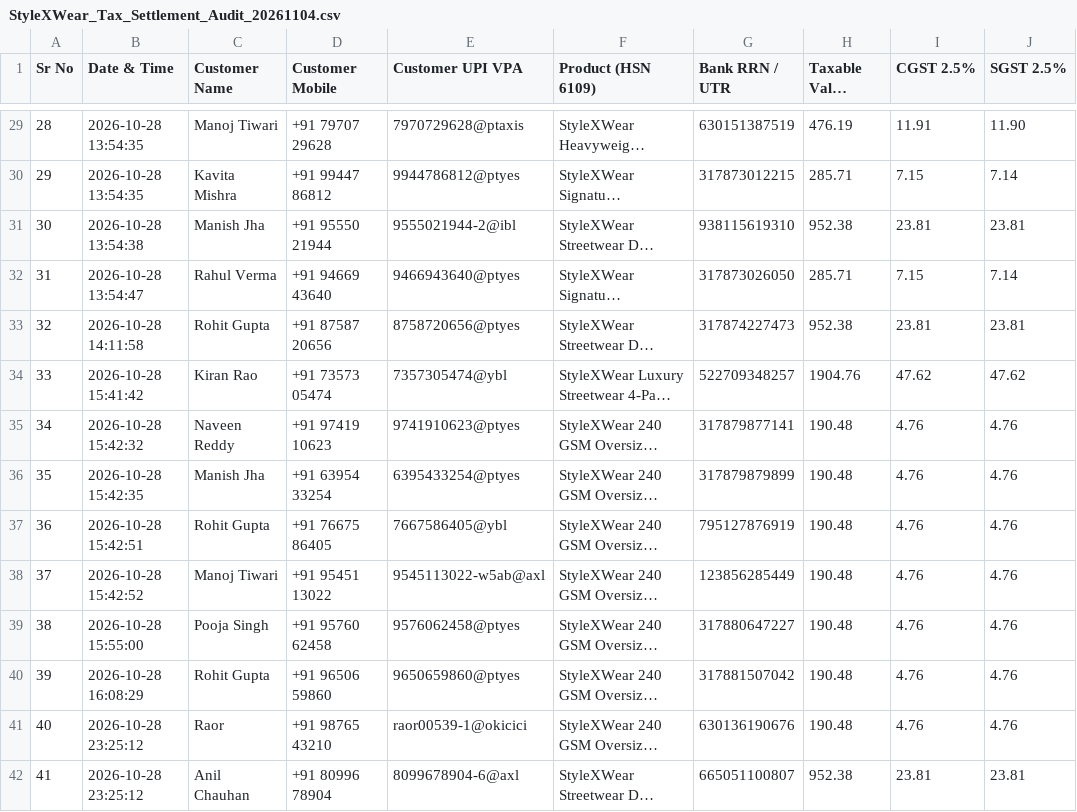
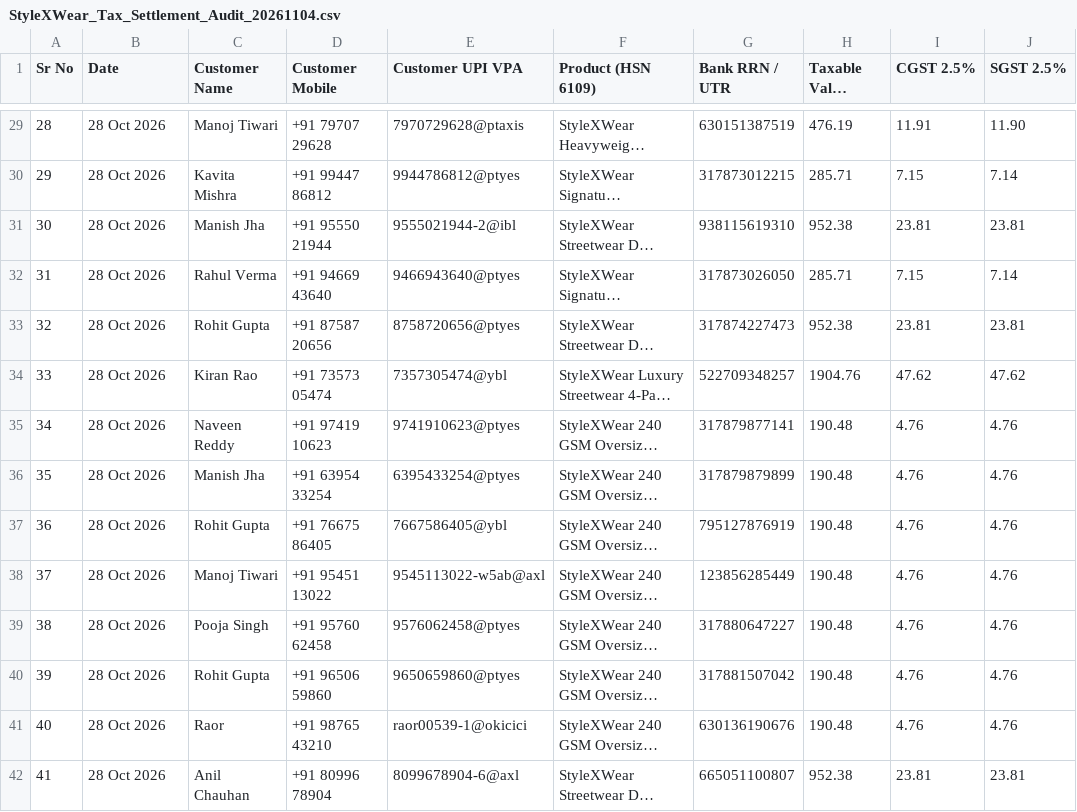
Before and after one commit to immadhukarsarkar/stylexwear, a CSV file: StyleXWear_Tax_Settlement_Audit_20261104.csv, drawn as a sheet; only a part is shown, gaps mark what is left out; long unchanged cells end in …; the diff covers the shown part only; the diff names each change by its address in the sheet, - before the commit and + after, or states it on an @@ line.

Commit message:
Simplify Date column to clean banking date format (DD Mon YYYY) removing redundant time stamps

```diff
--- a/StyleXWear_Tax_Settlement_Audit_20261104.csv
+++ b/StyleXWear_Tax_Settlement_Audit_20261104.csv
-B1: Date & Time
+B1: Date
-B29:B30 (Date): 2026-10-28 13:54:35
+B29:B30 (Date): 28 Oct 2026
-B31 (Date): 2026-10-28 13:54:38
+B31 (Date): 28 Oct 2026
-B32 (Date): 2026-10-28 13:54:47
+B32 (Date): 28 Oct 2026
-B33 (Date): 2026-10-28 14:11:58
+B33 (Date): 28 Oct 2026
-B34 (Date): 2026-10-28 15:41:42
+B34 (Date): 28 Oct 2026
-B35 (Date): 2026-10-28 15:42:32
+B35 (Date): 28 Oct 2026
-B36 (Date): 2026-10-28 15:42:35
+B36 (Date): 28 Oct 2026
-B37 (Date): 2026-10-28 15:42:51
+B37 (Date): 28 Oct 2026
-B38 (Date): 2026-10-28 15:42:52
+B38 (Date): 28 Oct 2026
-B39 (Date): 2026-10-28 15:55:00
+B39 (Date): 28 Oct 2026
-B40 (Date): 2026-10-28 16:08:29
+B40 (Date): 28 Oct 2026
-B41:B42 (Date): 2026-10-28 23:25:12
+B41:B42 (Date): 28 Oct 2026
```
Also changed, not shown: 174 edited cells elsewhere in this file, 4 other files.
